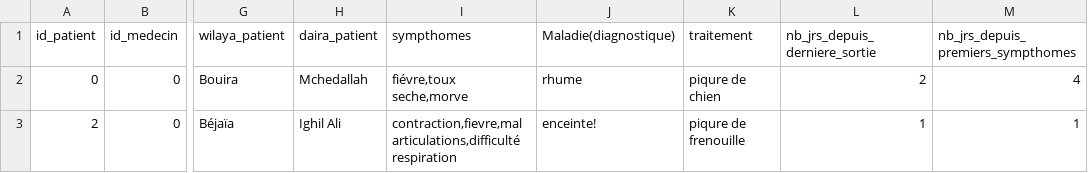
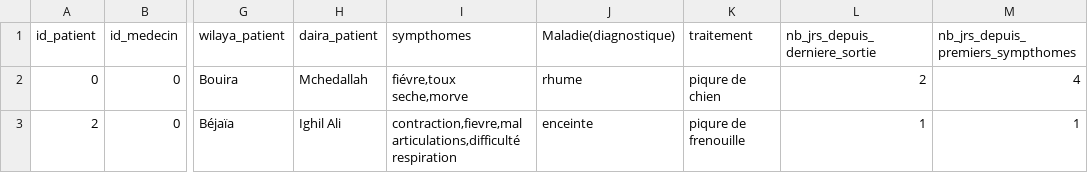
Before and after one commit to abdelhak2406/Projet-web-semantique, a CSV file: csv_reference.csv, drawn as a sheet; only a part is shown, gaps mark what is left out; the diff names each change by its address in the sheet, - before the commit and + after, or states it on an @@ line.

```diff
--- a/csv_reference.csv
+++ b/csv_reference.csv
-J3 (Maladie(diagnostique)): enceinte!
+J3 (Maladie(diagnostique)): enceinte
```
Also changed, not shown: 4 other files.
